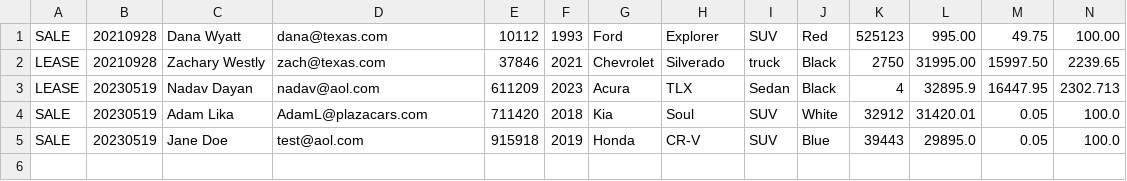
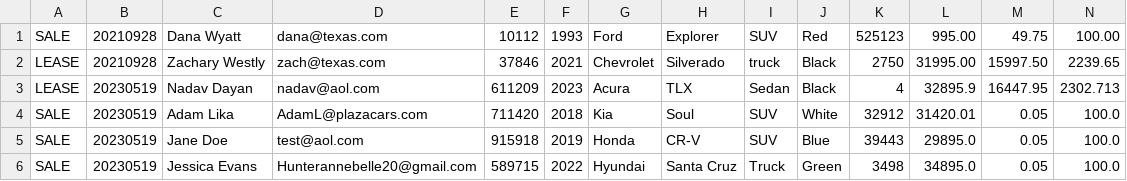
Before and after one commit to NDayan31/adv-deapership-project, a CSV file: contracts.csv, drawn as a sheet; only a part is shown; rows hold the shown columns only; the diff names each change by its address in the sheet, - before the commit and + after, or states it on an @@ line.

```diff
--- a/contracts.csv
+++ b/contracts.csv
+row 6: SALE | 20230519 | Jessica Evans | Hunterannebelle20@gmail.com | 589715 | 2022 | Hyundai | Santa Cruz | Truck | Green | 3498 | 34895.0 | 0.05 | 100.0
```
Also changed, not shown: DealershipInventory.csv, 6 other files.
